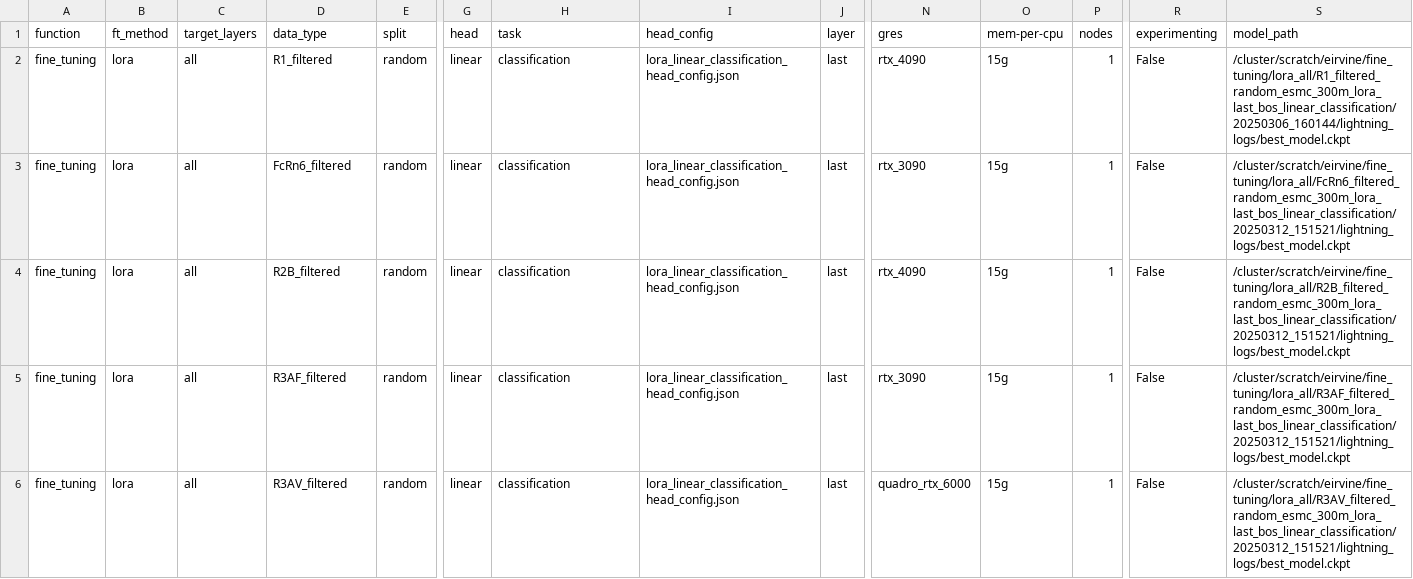
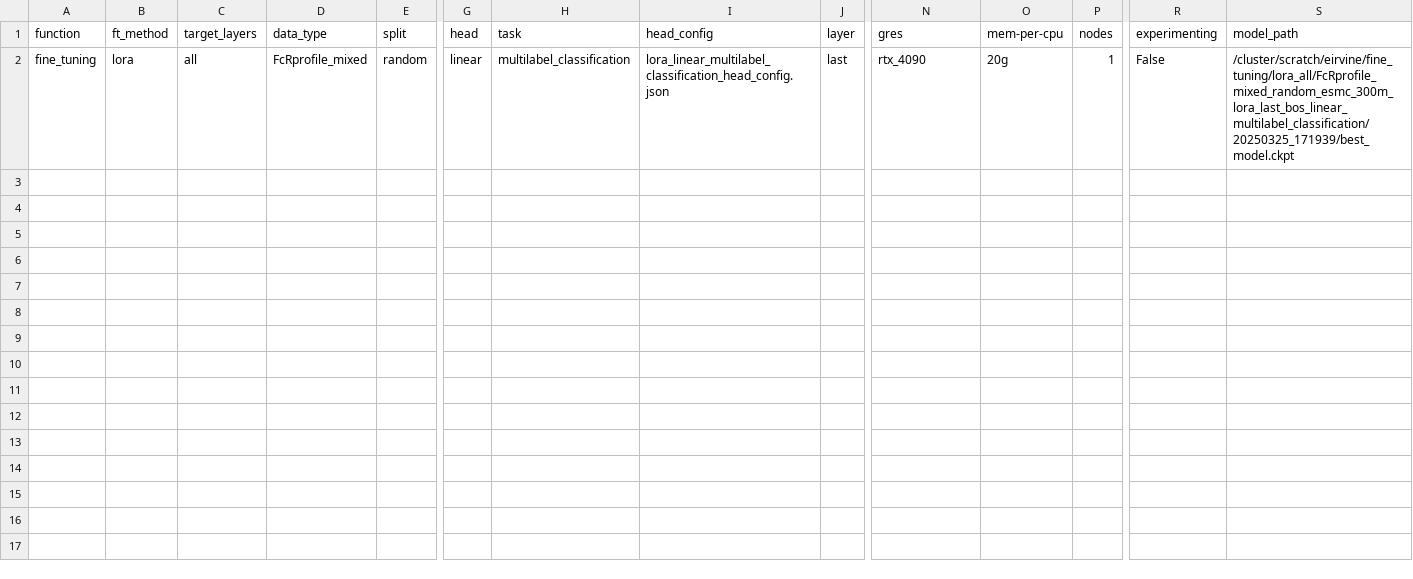
Before and after one commit to LSSI-ETH/plmfit, a CSV file: scripts/fine_tuning/evaluate/experiments_setup.csv, drawn as a sheet; only a part is shown, gaps mark what is left out; rows hold the shown columns only; the diff names each change by its address in the sheet, - before the commit and + after, or states it on an @@ line.

Commit message:
Config update

```diff
--- a/scripts/fine_tuning/evaluate/experiments_setup.csv
+++ b/scripts/fine_tuning/evaluate/experiments_setup.csv
-D2 (data_type): R1_filtered
+D2 (data_type): FcRprofile_mixed
-H2 (task): classification
+H2 (task): multilabel_classification
-I2 (head_config): lora_linear_classification_head_config.json
+I2 (head_config): lora_linear_multilabel_classification_head_config.json
-O2 (mem-per-cpu): 15g
+O2 (mem-per-cpu): 20g
-S2 (model_path): /cluster/scratch/eirvine/fine_tuning/lora_all/R1_filtered_random_esmc_300m_lora_last_bos_linear_classification/20250306_160144/lightning_logs/best_model.ckpt
+S2 (model_path): /cluster/scratch/eirvine/fine_tuning/lora_all/FcRprofile_mixed_random_esmc_300m_lora_last_bos_linear_multilabel_classification/20250325_171939/best_model.ckpt
-row 3: fine_tuning | lora | all | FcRn6_filtered | random | linear | classification | lora_linear_classification_head_config.json | last | rtx_3090 | 15g | 1 | False | /cluster/scratch/eirvine/fine_tuning/lora_all/FcRn6_filtered_random_esmc_300m_lora_last_bos_linear_classification/20250312_151521/lightning_logs/best_model.ckpt
-row 4: fine_tuning | lora | all | R2B_filtered | random | linear | classification | lora_linear_classification_head_config.json | last | rtx_4090 | 15g | 1 | False | /cluster/scratch/eirvine/fine_tuning/lora_all/R2B_filtered_random_esmc_300m_lora_last_bos_linear_classification/20250312_151521/lightning_logs/best_model.ckpt
-row 5: fine_tuning | lora | all | R3AF_filtered | random | linear | classification | lora_linear_classification_head_config.json | last | rtx_3090 | 15g | 1 | False | /cluster/scratch/eirvine/fine_tuning/lora_all/R3AF_filtered_random_esmc_300m_lora_last_bos_linear_classification/20250312_151521/lightning_logs/best_model.ckpt
-row 6: fine_tuning | lora | all | R3AV_filtered | random | linear | classification | lora_linear_classification_head_config.json | last | quadro_rtx_6000 | 15g | 1 | False | /cluster/scratch/eirvine/fine_tuning/lora_all/R3AV_filtered_random_esmc_300m_lora_last_bos_linear_classification/20250312_151521/lightning_logs/best_model.ckpt
```
Also changed, not shown: scripts/fine_tuning/checkpoint/experiments_setup.csv, 6 other files.
